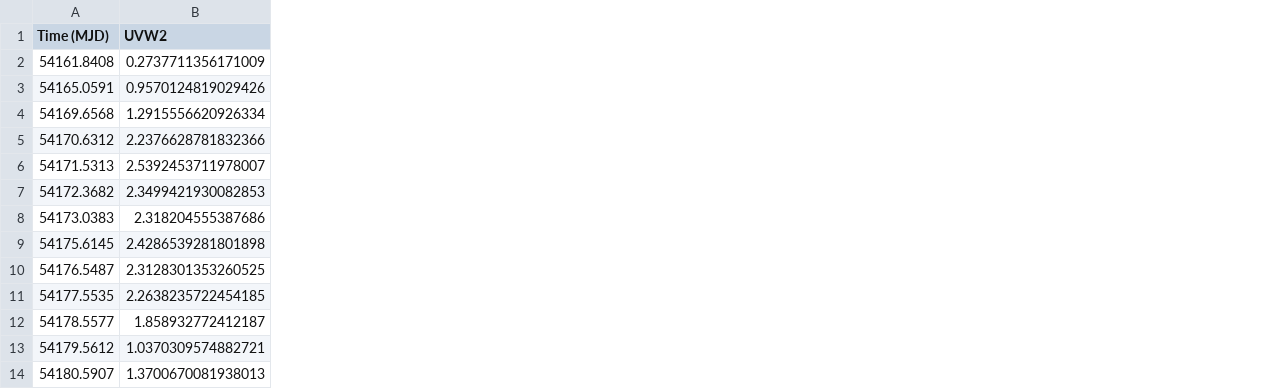
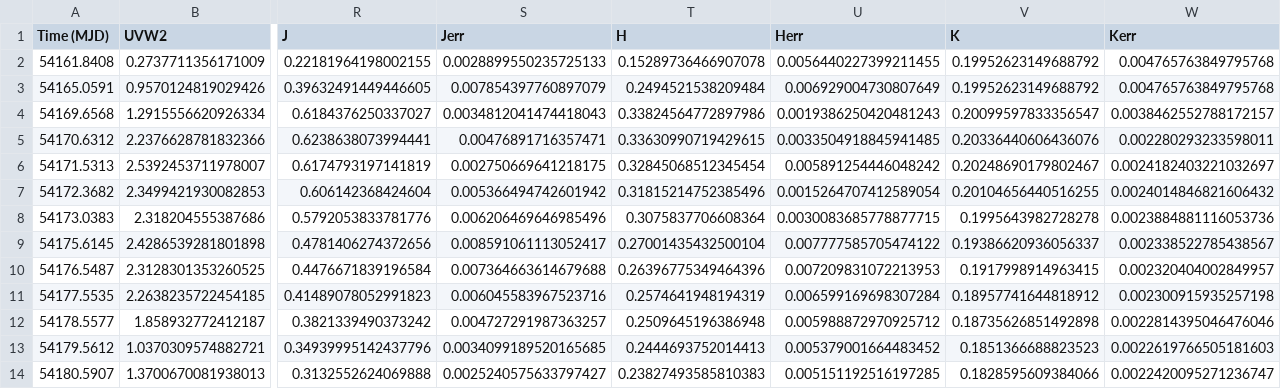
Before and after one commit to pbrown801/aggienova-templates, a CSV file: input/COUNTS/SN2007af_countsarray.csv, drawn as a sheet; only a part is shown, gaps mark what is left out; the diff names each change by its address in the sheet, - before the commit and + after, or states it on an @@ line.

```diff
--- a/input/COUNTS/SN2007af_countsarray.csv
+++ b/input/COUNTS/SN2007af_countsarray.csv
+column R (J), rows 2-14: 0.22181964198002155 | 0.39632491449446605 | 0.6184376250337027 | 0.6238638073994441 | 0.6174793197141819 | 0.606142368424604 | 0.5792053833781776 | 0.4781406274372656 | 0.4476671839196584 | 0.41489078052991823 | 0.3821339490373242 | 0.34939995142437796 | 0.3132552624069888
+column S (Jerr), rows 2-14: 0.0028899550235725133 | 0.007854397760897079 | 0.0034812041474418043 | 0.00476891716357471 | 0.002750669641218175 | 0.005366494742601942 | 0.006206469646985496 | 0.008591061113052417 | 0.007364663614679688 | 0.006045583967523716 | 0.004727291987363257 | 0.0034099189520165685 | 0.0025240575633797427
+column T (H), rows 2-14: 0.15289736466907078 | 0.2494521538209484 | 0.33824564772897986 | 0.33630990719429615 | 0.32845068512345454 | 0.31815214752385496 | 0.3075837706608364 | 0.27001435432500104 | 0.26396775349464396 | 0.2574641948194319 | 0.2509645196386948 | 0.2444693752014413 | 0.23827493585810383
+column U (Herr), rows 2-14: 0.0056440227399211455 | 0.006929004730807649 | 0.0019386250420481243 | 0.0033504918845941485 | 0.005891254446048242 | 0.0015264707412589054 | 0.0030083685778877715 | 0.007777585705474122 | 0.007209831072213953 | 0.006599169698307284 | 0.005988872970925712 | 0.005379001664483452 | 0.005151192516197285
+column V (K), rows 2-14: 0.19952623149688792 | 0.19952623149688792 | 0.20099597833356547 | 0.20336440606436076 | 0.20248690179802467 | 0.20104656440516255 | 0.1995643982728278 | 0.19386620936056337 | 0.1917998914963415 | 0.18957741644818912 | 0.18735626851492898 | 0.1851366688823523 | 0.1828595609384066
+column W (Kerr), rows 2-14: 0.004765763849795768 | 0.004765763849795768 | 0.0038462552788172157 | 0.002280293233598011 | 0.0024182403221032697 | 0.0024014846821606432 | 0.0023884881116053736 | 0.002338522785438567 | 0.002320404002849957 | 0.002300915935257198 | 0.0022814395046476046 | 0.0022619766505181603 | 0.0022420095271236747
```
Also changed, not shown: output/MAGS/SN2007af_magarray.csv, 2 other files.
